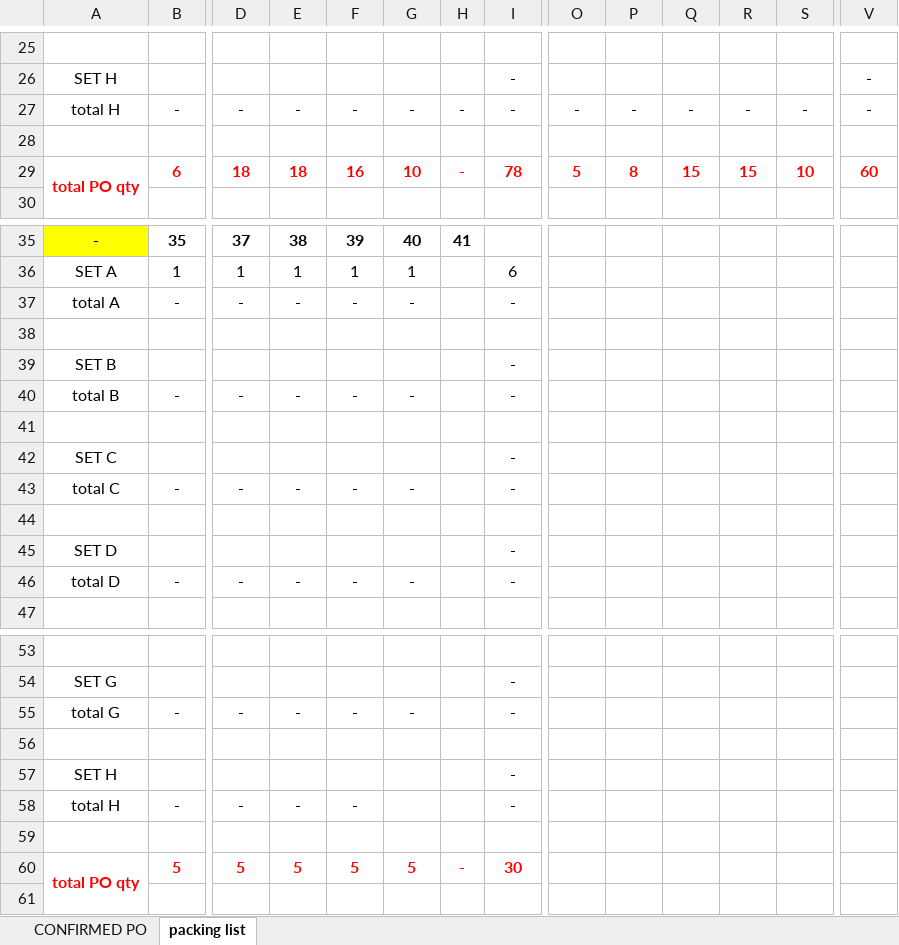
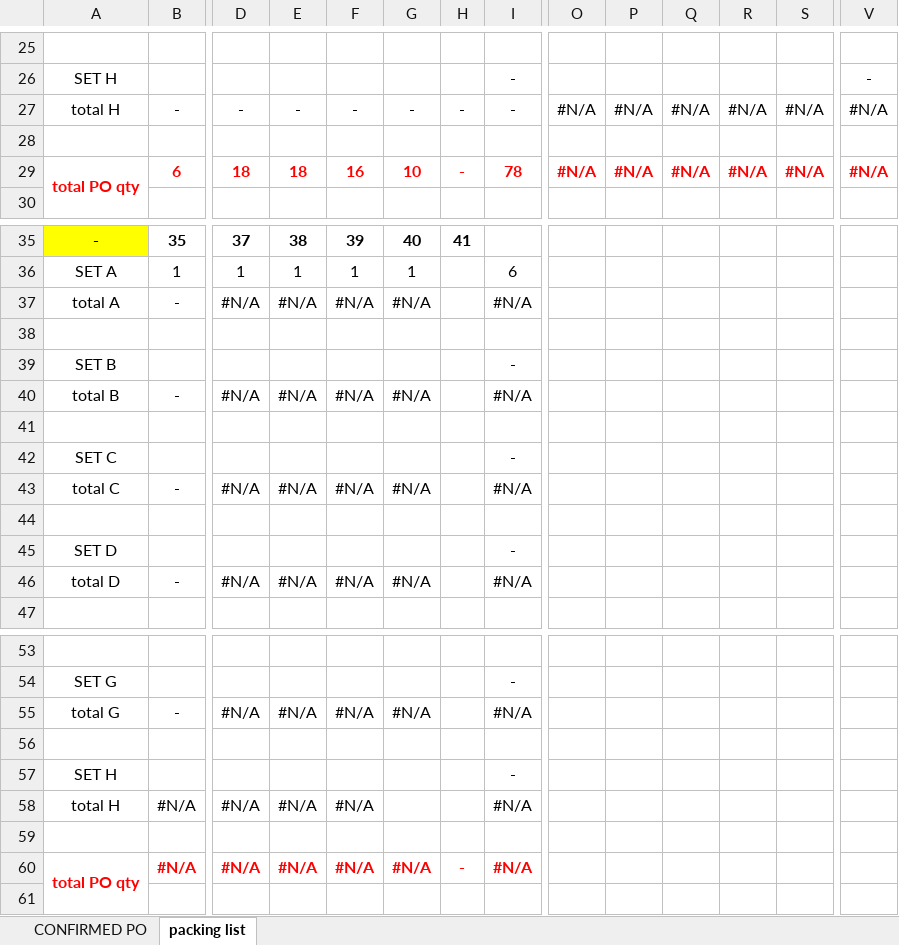
Before and after one commit to juliusevann/web-po-generator, an Excel workbook: po_template/PO TL_TM TEMPLATE.xlsx, sheet packing list, drawn as a sheet; only a part is shown, gaps mark what is left out; values as stored, in another font and other column widths than the file's, no borders; removed rows and columns are numbered as before the commit, all else as after; rows hold the shown columns only; the diff names each change by its address in the sheet, - before the commit and + after, or states it on an @@ line.

```diff
--- a/po_template/PO TL_TM TEMPLATE.xlsx (sheet packing list)
+++ b/po_template/PO TL_TM TEMPLATE.xlsx (sheet packing list)
-O27: -
+O27: #N/A
-P27: -
+P27: #N/A
-Q27: -
+Q27: #N/A
-R27: -
+R27: #N/A
-S27: -
+S27: #N/A
-V27: -
+V27: #N/A
-O29: 5
+O29: #N/A
-P29: 8
+P29: #N/A
-Q29: 15
+Q29: #N/A
-R29: 15
+R29: #N/A
-S29: 10
+S29: #N/A
-V29: 60
+V29: #N/A
-row 37: total A | - | - | - | - | - |  | -
+row 37: total A | - | #N/A | #N/A | #N/A | #N/A |  | #N/A
-row 40: total B | - | - | - | - | - |  | -
+row 40: total B | - | #N/A | #N/A | #N/A | #N/A |  | #N/A
-row 43: total C | - | - | - | - | - |  | -
+row 43: total C | - | #N/A | #N/A | #N/A | #N/A |  | #N/A
-row 46: total D | - | - | - | - | - |  | -
+row 46: total D | - | #N/A | #N/A | #N/A | #N/A |  | #N/A
-row 55: total G | - | - | - | - | - |  | -
+row 55: total G | - | #N/A | #N/A | #N/A | #N/A |  | #N/A
-row 58: total H | - | - | - | - |  |  | -
+row 58: total H | #N/A | #N/A | #N/A | #N/A |  |  | #N/A
-row 60: total PO qty | 5 | 5 | 5 | 5 | 5 | - | 30
+row 60: total PO qty | #N/A | #N/A | #N/A | #N/A | #N/A | - | #N/A
```
Also changed, not shown: charts or pictures, po_template/PO TK TEMPLATE.xlsx, 4 other files.
